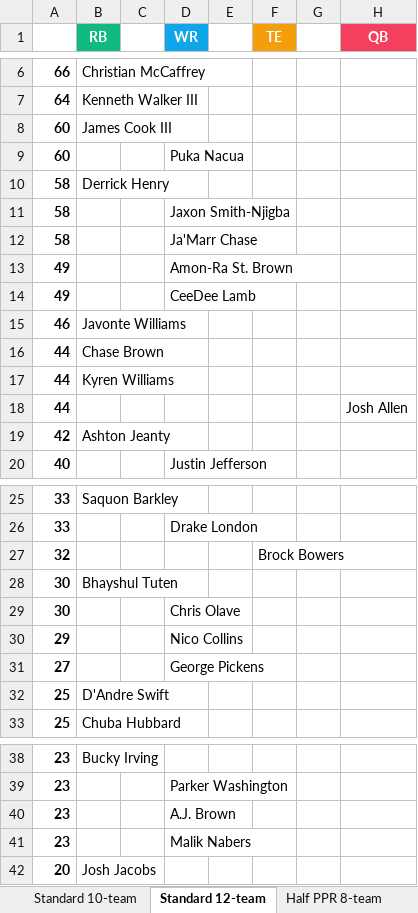
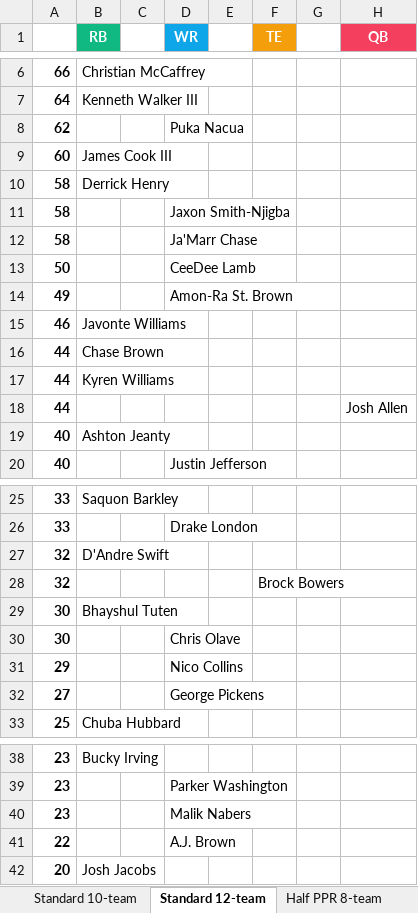
Before and after one commit to seoularpro/OddsVis, an Excel workbook: TradeValueSheets/TradeValues_AllCombinations.xlsx, sheet Standard 12-team, drawn as a sheet; only a part is shown, gaps mark what is left out; values as stored, in another font and other column widths than the file's, no borders; removed rows and columns are numbered as before the commit, all else as after; the diff names each change by its address in the sheet, - before the commit and + after, or states it on an @@ line.

```diff
--- a/TradeValueSheets/TradeValues_AllCombinations.xlsx (sheet Standard 12-team)
+++ b/TradeValueSheets/TradeValues_AllCombinations.xlsx (sheet Standard 12-team)
+row 8: 62 |  |  | Puka Nacua
-row 9: 60 |  |  | Puka Nacua
+row 13: 50 |  |  | CeeDee Lamb
-row 14: 49 |  |  | CeeDee Lamb
-A19: 42
+A19: 40
+row 27: 32 | D'Andre Swift
-row 32: 25 | D'Andre Swift
-row 40: 23 |  |  | A.J. Brown
+row 41: 22 |  |  | A.J. Brown
```
Also changed, not shown: sheet Full PPR 12-team, sheet Standard 8-team, sheet Half PPR 12-team, sheet Full PPR 10-team, sheet Full PPR 8-team, sheet Half PPR 8-team, 2 more sheets, TradeValueSheets/TradeValues_FullPPR_12team.xlsx, TradeValueSheets/TradeValues_FullPPR_8team.xlsx, 18 other files.
